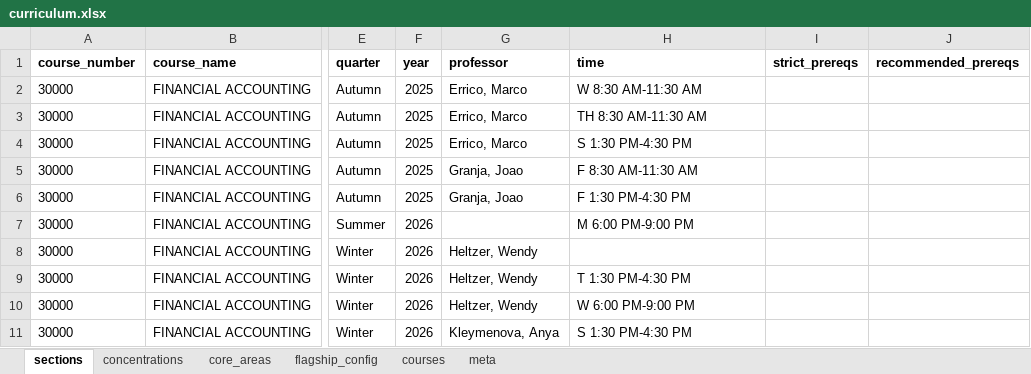
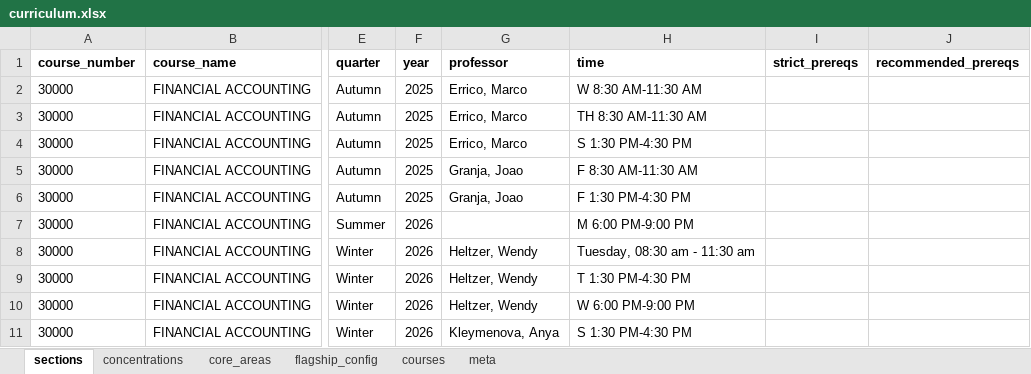
Before and after one commit to carlossuarezprd/curriculum_optimizer, an Excel workbook: build/curriculum.xlsx, sheet sections, drawn as a sheet; only a part is shown, gaps mark what is left out; values as stored, in another font and other column widths than the file's, no borders; the diff covers the shown part only; the diff names each change by its address in the sheet, - before the commit and + after, or states it on an @@ line.

```diff
--- a/build/curriculum.xlsx (sheet sections)
+++ b/build/curriculum.xlsx (sheet sections)
-H8 (time): (empty)
+H8 (time): Tuesday, 08:30 am - 11:30 am
```
Also changed, not shown: 14 edited cells elsewhere in this sheet, sheet courses, 14 other files.
